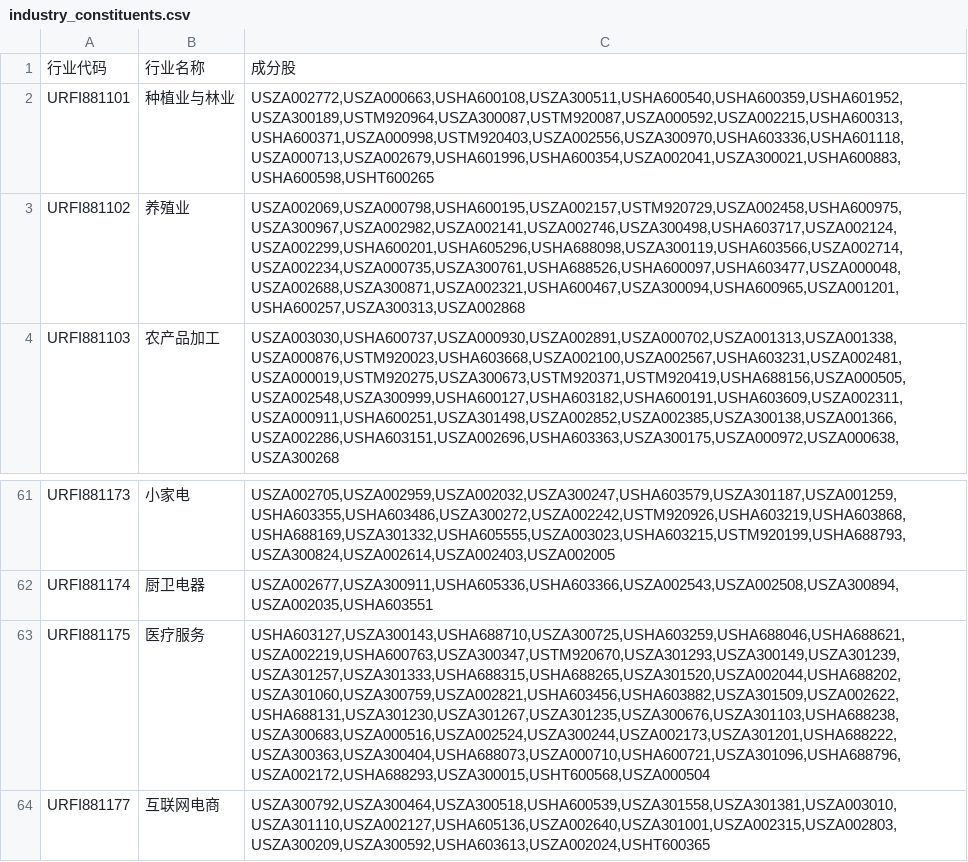
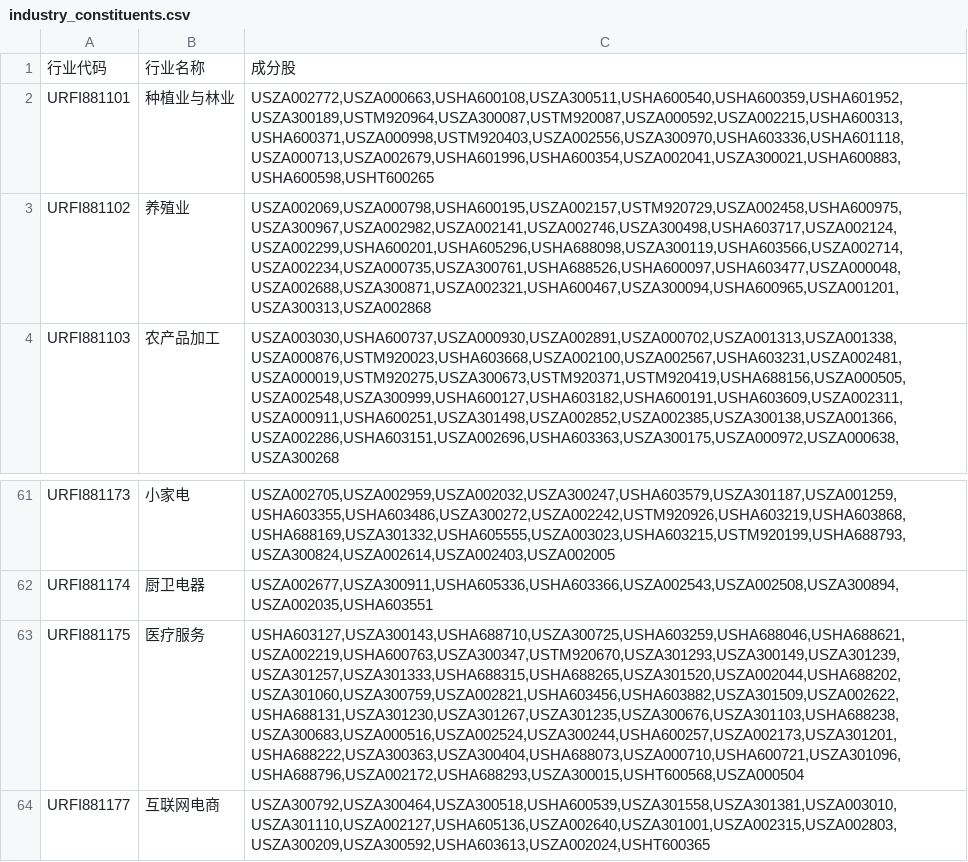
Before and after one commit to windskysolo/thsdk, a CSV file: data/industry_constituents.csv, drawn as a sheet; only a part is shown, gaps mark what is left out; the diff names each change by its address in the sheet, - before the commit and + after, or states it on an @@ line.

```diff
--- a/data/industry_constituents.csv
+++ b/data/industry_constituents.csv
-C3: USZA002069,USZA000798,USHA600195,USZA002157,USTM920729,USZA002458,USHA600975,USZA300967,USZA002982,USZA002141,USZA002746,USZA300498,USHA603717,USZA002124,USZA002299,USHA600201,USHA605296,USHA688098,USZA300119,USHA603566,USZA002714,USZA002234,USZA000735,USZA300761,USHA688526,USHA600097,USHA603477,USZA000048,USZA002688,USZA300871,USZA002321,USHA600467,USZA300094,USHA600965,USZA001201,USHA600257,USZA300313,USZA002868
+C3: USZA002069,USZA000798,USHA600195,USZA002157,USTM920729,USZA002458,USHA600975,USZA300967,USZA002982,USZA002141,USZA002746,USZA300498,USHA603717,USZA002124,USZA002299,USHA600201,USHA605296,USHA688098,USZA300119,USHA603566,USZA002714,USZA002234,USZA000735,USZA300761,USHA688526,USHA600097,USHA603477,USZA000048,USZA002688,USZA300871,USZA002321,USHA600467,USZA300094,USHA600965,USZA001201,USZA300313,USZA002868
-C63: USHA603127,USZA300143,USHA688710,USZA300725,USHA603259,USHA688046,USHA688621,USZA002219,USHA600763,USZA300347,USTM920670,USZA301293,USZA300149,USZA301239,USZA301257,USZA301333,USHA688315,USHA688265,USZA301520,USZA002044,USHA688202,USZA301060,USZA300759,USZA002821,USHA603456,USHA603882,USZA301509,USZA002622,USHA688131,USZA301230,USZA301267,USZA301235,USZA300676,USZA301103,USHA688238,USZA300683,USZA000516,USZA002524,USZA300244,USZA002173,USZA301201,USHA688222,USZA300363,USZA300404,USHA688073,USZA000710,USHA600721,USZA301096,USHA688796,USZA002172,USHA688293,USZA300015,USHT600568,USZA000504
+C63: USHA603127,USZA300143,USHA688710,USZA300725,USHA603259,USHA688046,USHA688621,USZA002219,USHA600763,USZA300347,USTM920670,USZA301293,USZA300149,USZA301239,USZA301257,USZA301333,USHA688315,USHA688265,USZA301520,USZA002044,USHA688202,USZA301060,USZA300759,USZA002821,USHA603456,USHA603882,USZA301509,USZA002622,USHA688131,USZA301230,USZA301267,USZA301235,USZA300676,USZA301103,USHA688238,USZA300683,USZA000516,USZA002524,USZA300244,USHA600257,USZA002173,USZA301201,USHA688222,USZA300363,USZA300404,USHA688073,USZA000710,USHA600721,USZA301096,USHA688796,USZA002172,USHA688293,USZA300015,USHT600568,USZA000504
```
